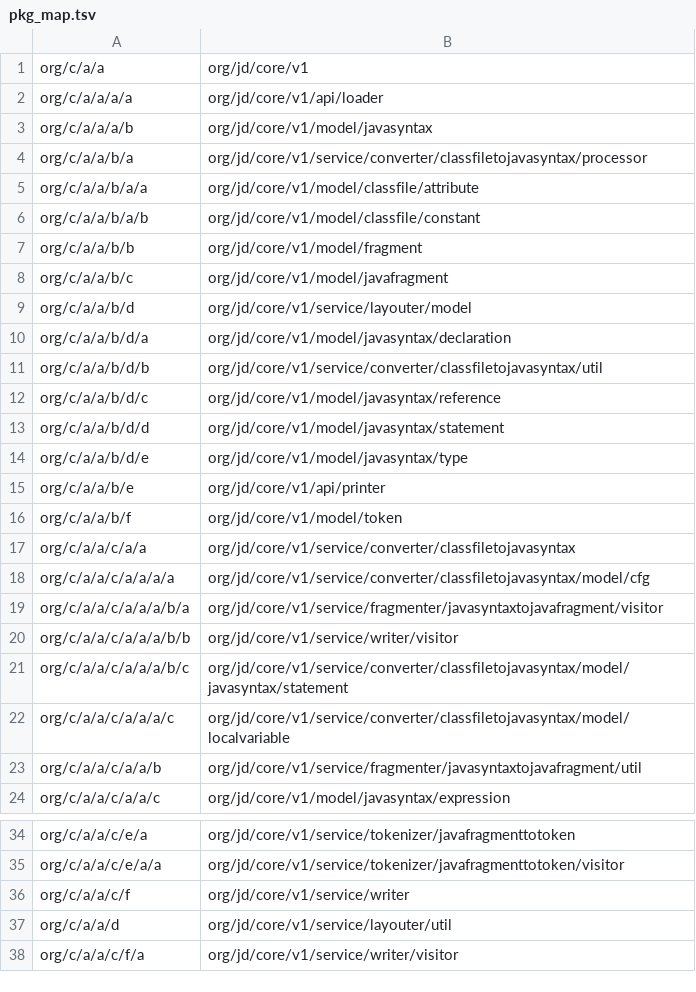
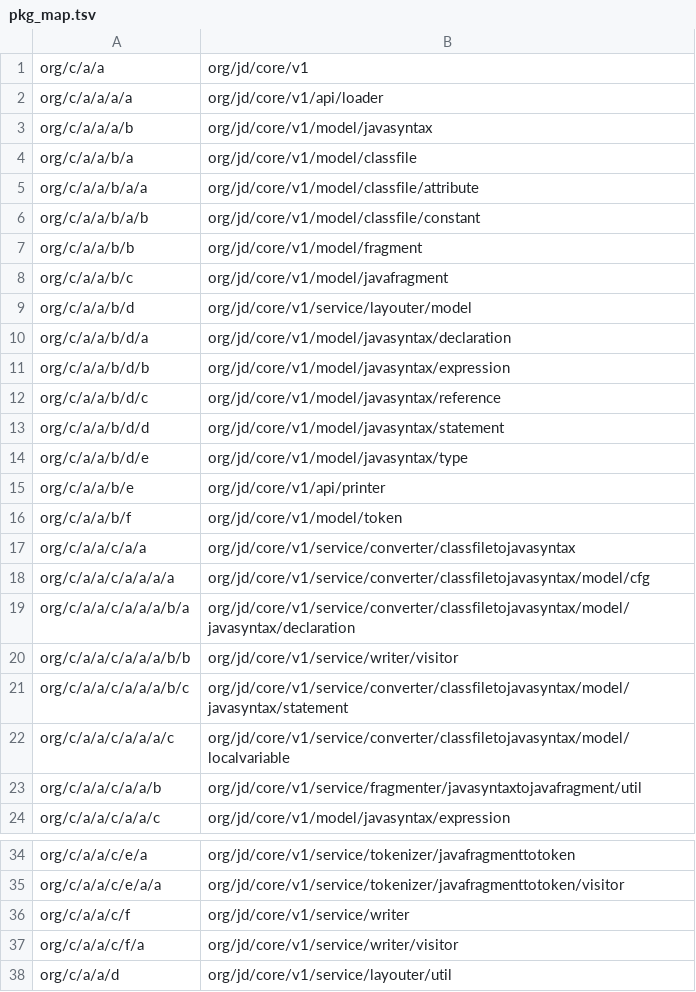
Before and after one commit to f401/MyAIDEProEnchanted, a TSV file: jobs/jdcore/pkg_map.tsv, drawn as a sheet; only a part is shown, gaps mark what is left out.

Commit message:
jdcore: 突破 —— toString() 里写死的类名字符串（混淆不改字符串）一次定 86 个类，171/434；顺带纠正 pkg_map

```diff
--- a/jobs/jdcore/pkg_map.tsv
+++ b/jobs/jdcore/pkg_map.tsv
@@ -3,3 +3,3 @@ org/c/a/a/a/a	org/jd/core/v1/api/loader
 org/c/a/a/a/b	org/jd/core/v1/model/javasyntax
-org/c/a/a/b/a	org/jd/core/v1/service/converter/classfiletojavasyntax/processor
+org/c/a/a/b/a	org/jd/core/v1/model/classfile
 org/c/a/a/b/a/a	org/jd/core/v1/model/classfile/attribute
@@ -10,3 +10,3 @@ org/c/a/a/b/d	org/jd/core/v1/service/layouter/model
 org/c/a/a/b/d/a	org/jd/core/v1/model/javasyntax/declaration
-org/c/a/a/b/d/b	org/jd/core/v1/service/converter/classfiletojavasyntax/util
+org/c/a/a/b/d/b	org/jd/core/v1/model/javasyntax/expression
 org/c/a/a/b/d/c	org/jd/core/v1/model/javasyntax/reference
@@ -18,3 +18,3 @@ org/c/a/a/c/a/a	org/jd/core/v1/service/converter/classfiletojavasyntax
 org/c/a/a/c/a/a/a/a	org/jd/core/v1/service/converter/classfiletojavasyntax/model/cfg
-org/c/a/a/c/a/a/a/b/a	org/jd/core/v1/service/fragmenter/javasyntaxtojavafragment/visitor
+org/c/a/a/c/a/a/a/b/a	org/jd/core/v1/service/converter/classfiletojavasyntax/model/javasyntax/declaration
 org/c/a/a/c/a/a/a/b/b	org/jd/core/v1/service/writer/visitor
@@ -36,3 +36,3 @@ org/c/a/a/c/e/a/a	org/jd/core/v1/service/tokenizer/javafragmenttotoken/visitor
 org/c/a/a/c/f	org/jd/core/v1/service/writer
+org/c/a/a/c/f/a	org/jd/core/v1/service/writer/visitor
 org/c/a/a/d	org/jd/core/v1/service/layouter/util
-org/c/a/a/c/f/a	org/jd/core/v1/service/writer/visitor
```
Also changed, not shown: 3 other files.
